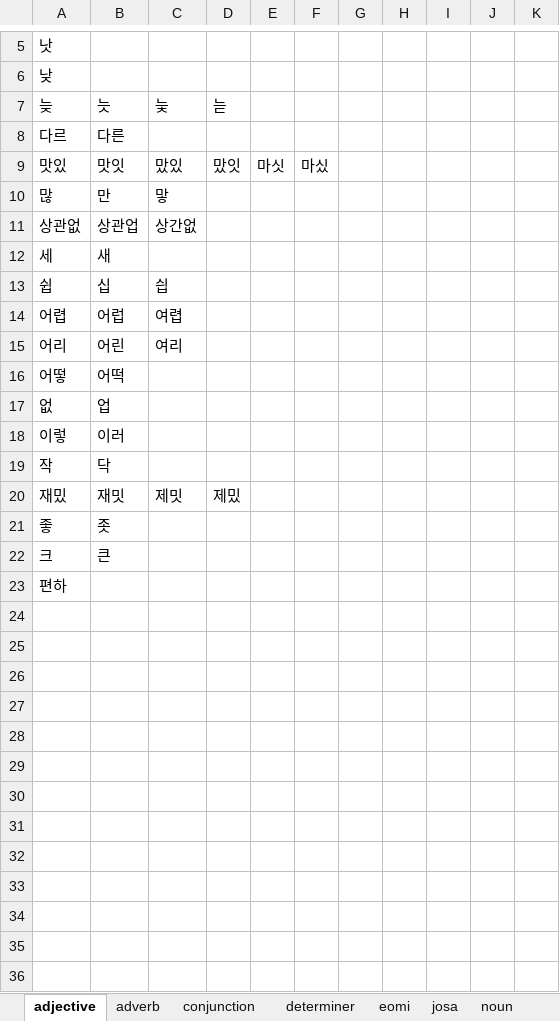
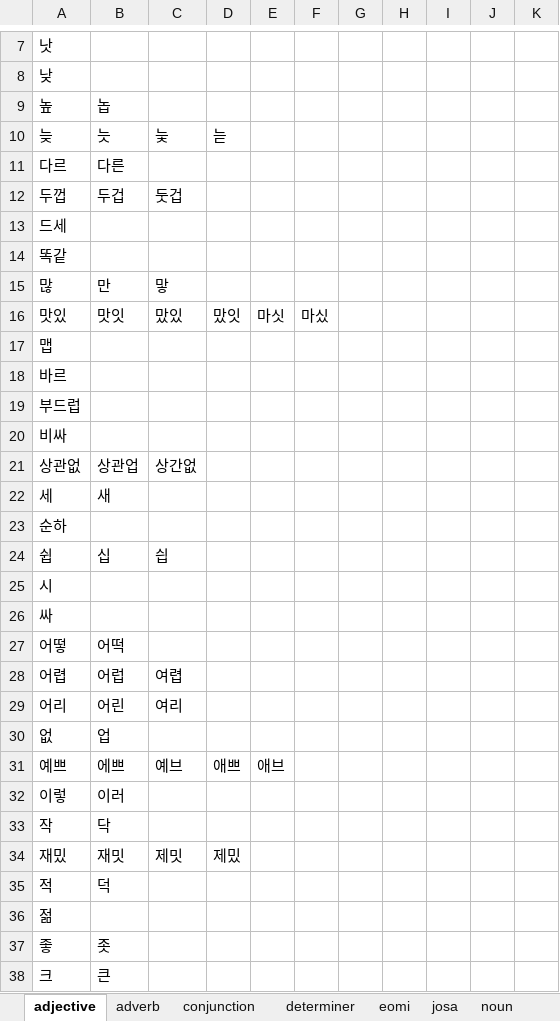
Before and after one commit to ruby-kim/mkdg, an Excel workbook: data/misspell.xlsx, sheet adjective, drawn as a sheet; only a part is shown, gaps mark what is left out; the shorter side is filled out with more unchanged rows; values as stored, in another font and other column widths than the file's, no borders; the diff covers the shown part only; the diff names each change by its address in the sheet, - before the commit and + after, or states it on an @@ line.

```diff
--- a/data/misspell.xlsx (sheet adjective)
+++ b/data/misspell.xlsx (sheet adjective)
+row 9: 높 | 놉
+row 12: 두껍 | 두겁 | 둣겁
+row 13: 드세
+row 14: 똑같
@@ row 10 moved to row 15: 많 @@
+row 17: 맵
+row 18: 바르
+row 19: 부드럽
+row 20: 비싸
+row 23: 순하
+row 25: 시
+row 26: 싸
@@ row 16 moved to row 27: 어떻 @@
+row 31: 예쁘 | 에쁘 | 예브 | 애쁘 | 애브
+row 35: 적 | 덕
+row 36: 젊
```
Also changed, not shown: 2 added rows elsewhere in this sheet, sheet verb, sheet noun, sheet eomi, sheet determiner, sheet adverb, sheet suffix, 2 more sheets, 4 other files.
